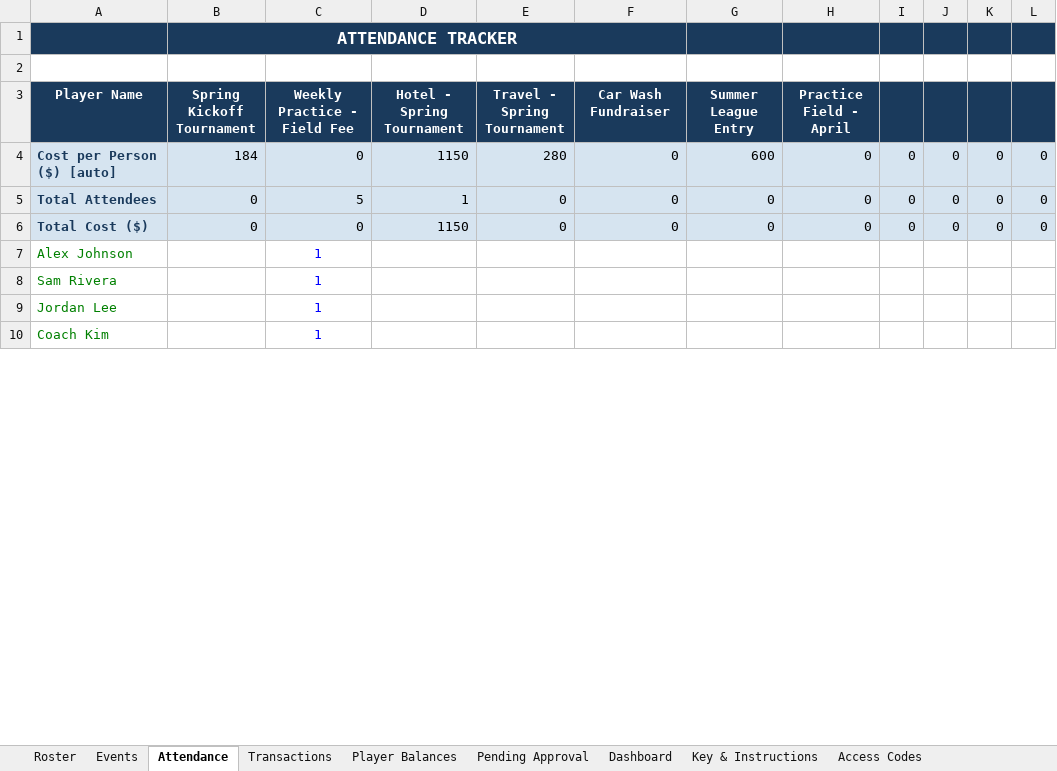
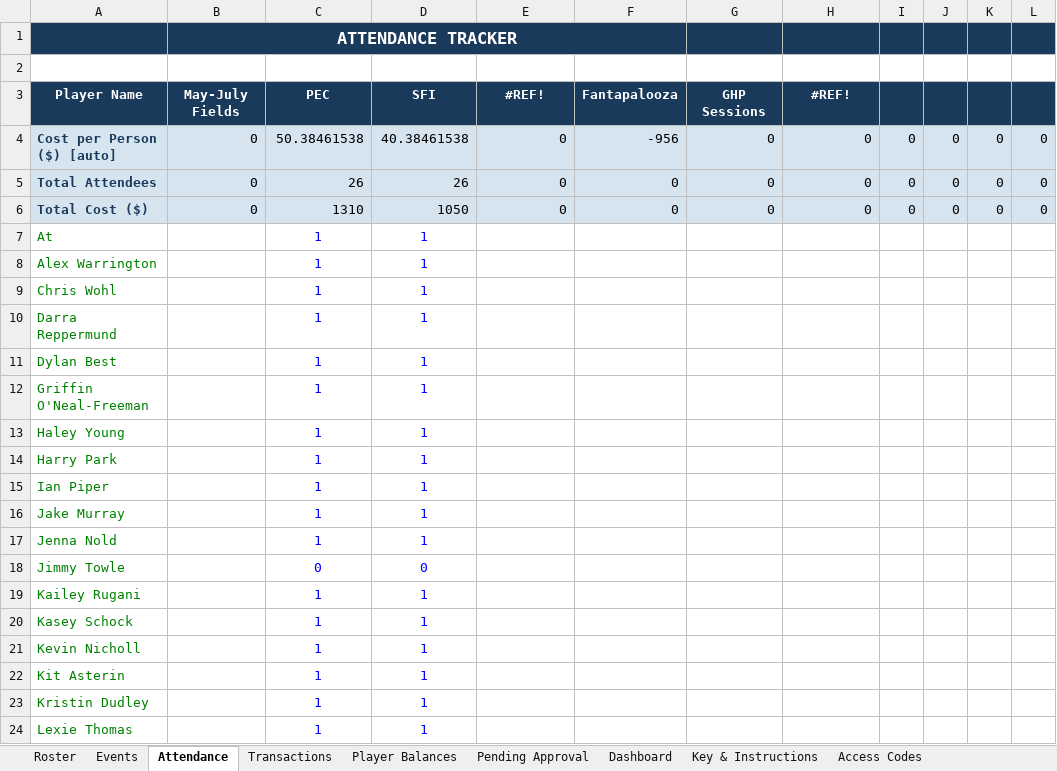
Before and after one commit to jakepmurray/port-finances-26, an Excel workbook: finance_data.xlsx, sheet Attendance, drawn as a sheet; only a part is shown; values as stored, in another font and other column widths than the file's, no borders; charts and pictures not drawn; removed rows and columns are numbered as before the commit, all else as after; rows hold the shown columns only; the diff covers the shown part only; the diff names each change by its address in the sheet, - before the commit and + after, or states it on an @@ line.

Commit message:
trying fundraiser page

```diff
--- a/finance_data.xlsx (sheet Attendance)
+++ b/finance_data.xlsx (sheet Attendance)
-B3: Spring Kickoff Tournament
+B3: May-July Fields
-C3: Weekly Practice - Field Fee
+C3: PEC
-D3: Hotel - Spring Tournament
+D3: SFI
-E3: Travel - Spring Tournament
+E3: #REF!
-F3: Car Wash Fundraiser
+F3: Fantapalooza
-G3: Summer League Entry
+G3: GHP Sessions
-H3: Practice Field - April
+H3: #REF!
-B4 (May-July Fields): 184
+B4 (May-July Fields): 0
-C4 (PEC): 0
+C4 (PEC): 50.38461538
-D4 (SFI): 1150
+D4 (SFI): 40.38461538
-E4 (#REF!): 280
+E4 (#REF!): 0
-F4 (Fantapalooza): 0
+F4 (Fantapalooza): -956
-G4 (GHP Sessions): 600
+G4 (GHP Sessions): 0
-C5 (PEC): 5
+C5 (PEC): 26
-D5 (SFI): 1
+D5 (SFI): 26
-C6 (PEC): 0
+C6 (PEC): 1310
-D6 (SFI): 1150
+D6 (SFI): 1050
-row 7: Alex Johnson |  | 1
-row 8: Sam Rivera |  | 1
-row 9: Jordan Lee |  | 1
-row 10: Coach Kim |  | 1
+row 7: At |  | 1 | 1
+row 8: Alex Warrington |  | 1 | 1
+row 9: Chris Wohl |  | 1 | 1
+row 10: Darra Reppermund |  | 1 | 1
+row 11: Dylan Best |  | 1 | 1
+row 12: Griffin O'Neal-Freeman |  | 1 | 1
+row 13: Haley Young |  | 1 | 1
+row 14: Harry Park |  | 1 | 1
+row 15: Ian Piper |  | 1 | 1
+row 16: Jake Murray |  | 1 | 1
+row 17: Jenna Nold |  | 1 | 1
+row 18: Jimmy Towle |  | 0 | 0
+row 19: Kailey Rugani |  | 1 | 1
+row 20: Kasey Schock |  | 1 | 1
+row 21: Kevin Nicholl |  | 1 | 1
+row 22: Kit Asterin |  | 1 | 1
+row 23: Kristin Dudley |  | 1 | 1
+row 24: Lexie Thomas |  | 1 | 1
```
Also changed, not shown: 15 added rows and 1 edited cell elsewhere in this sheet, sheet Player Balances, sheet Access Codes, sheet Events, sheet Transactions, sheet Roster, sheet Dashboard, formulas that keep their value, 1 other file.
